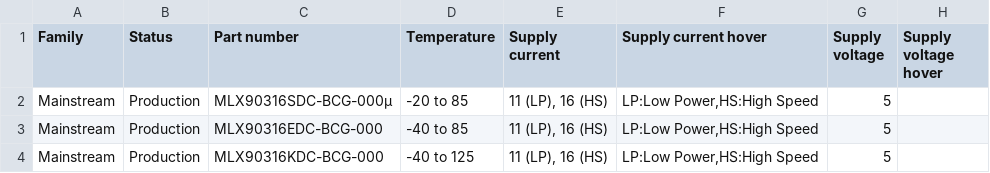
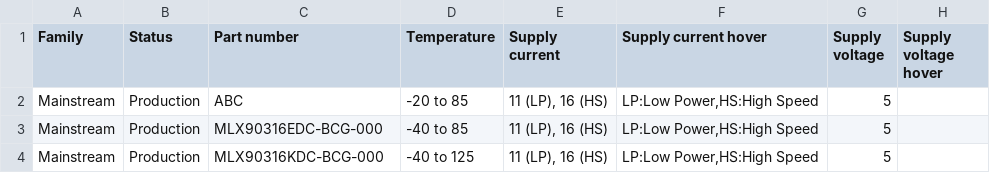
Before and after one commit to MelexisBC/Wizard--Magnetic-Position-Sensor-ICs-Data, a CSV file: Magnetic-position-sensor-ICs-Wizard-Data.csv, drawn as a sheet; only a part is shown; the diff names each change by its address in the sheet, - before the commit and + after, or states it on an @@ line.

Commit message:
Wizard - Magnetic position sensor ICs - Google sheet updated

```diff
--- a/Magnetic-position-sensor-ICs-Wizard-Data.csv
+++ b/Magnetic-position-sensor-ICs-Wizard-Data.csv
-C2 (Part number): MLX90316SDC-BCG-000µ
+C2 (Part number): ABC
```
